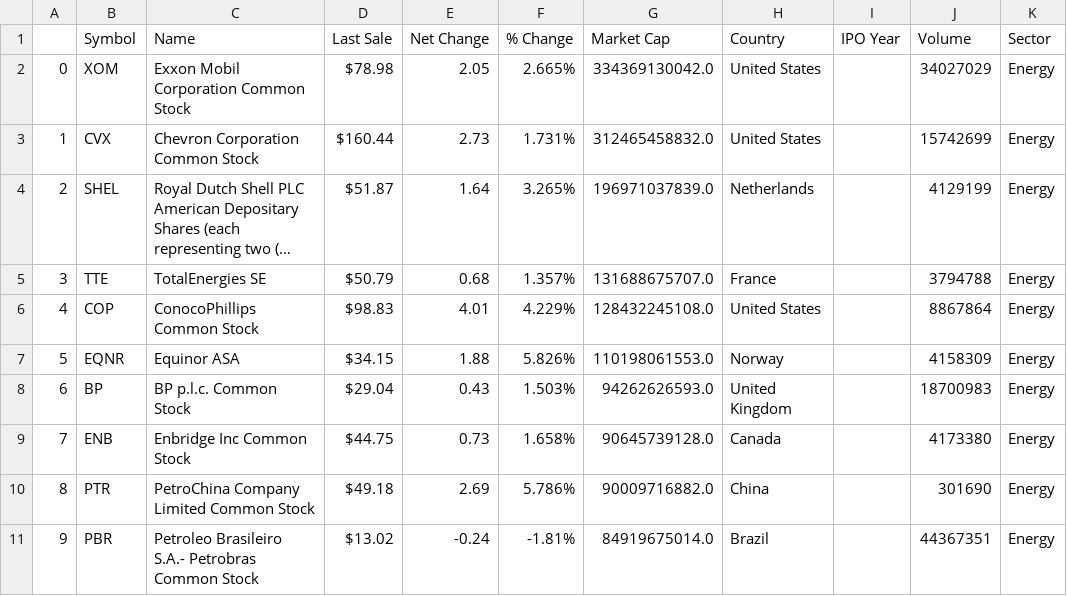
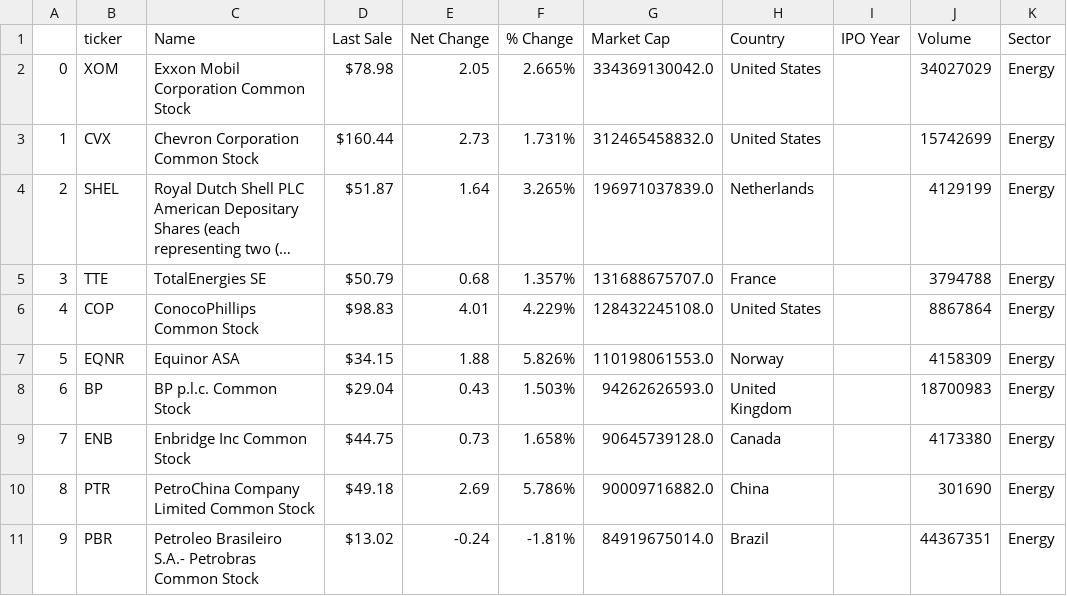
Before and after one commit to kobertlam/Energy_ETF_RYE_Forecast, a CSV file: top_10_oil.csv, drawn as a sheet; only a part is shown; long unchanged cells end in …; the diff names each change by its address in the sheet, - before the commit and + after, or states it on an @@ line.

```diff
--- a/top_10_oil.csv
+++ b/top_10_oil.csv
-B1: Symbol
+B1: ticker
```
Also changed, not shown: 1 other file.
